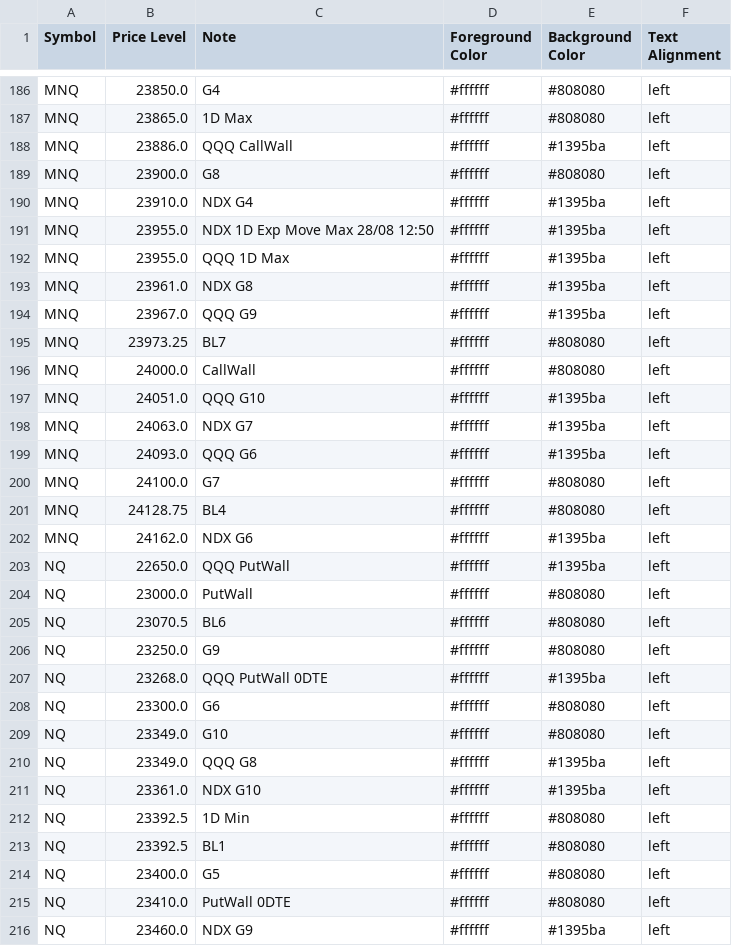
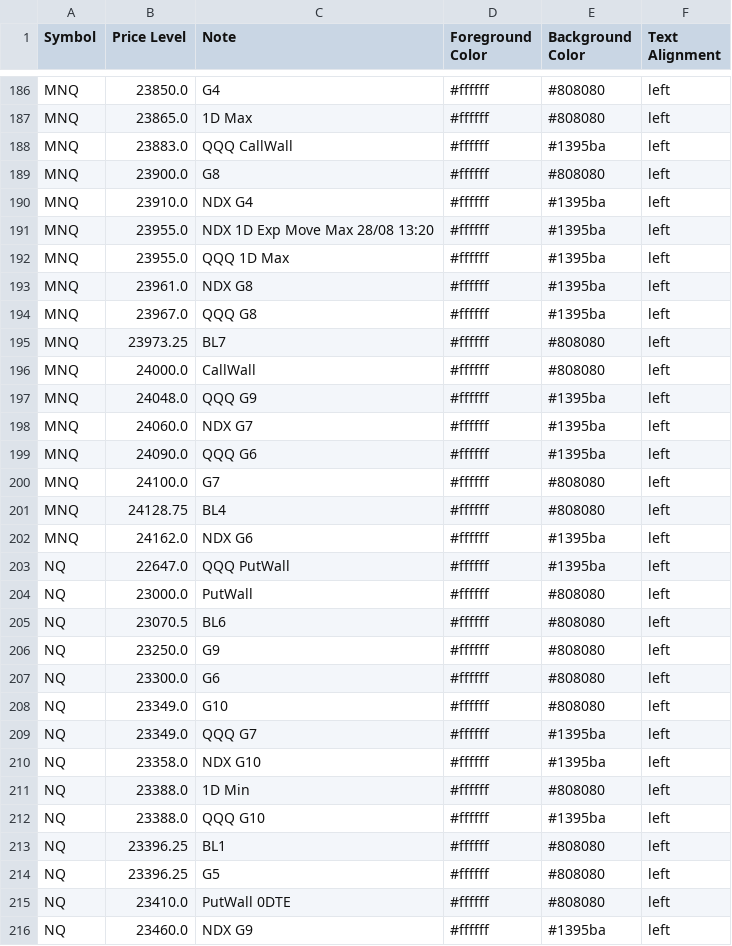
Before and after one commit to GammaGex/dados, a CSV file: dados.csv, drawn as a sheet; only a part is shown, gaps mark what is left out; the diff covers the shown part only.

```diff
--- a/dados.csv
+++ b/dados.csv
@@ -187,14 +187,14 @@ MNQ,23850.0,G4,#ffffff,#808080,left
 MNQ,23865.0,1D Max,#ffffff,#808080,left
-MNQ,23886.0,QQQ CallWall,#ffffff,#1395ba,left
+MNQ,23883.0,QQQ CallWall,#ffffff,#1395ba,left
 MNQ,23900.0,G8,#ffffff,#808080,left
 MNQ,23910.0,NDX G4,#ffffff,#1395ba,left
-MNQ,23955.0,NDX 1D Exp Move Max 28/08 12:50,#ffffff,#1395ba,left
+MNQ,23955.0,NDX 1D Exp Move Max 28/08 13:20,#ffffff,#1395ba,left
 MNQ,23955.0,QQQ 1D Max,#ffffff,#1395ba,left
 MNQ,23961.0,NDX G8,#ffffff,#1395ba,left
-MNQ,23967.0,QQQ G9,#ffffff,#1395ba,left
+MNQ,23967.0,QQQ G8,#ffffff,#1395ba,left
 MNQ,23973.25,BL7,#ffffff,#808080,left
 MNQ,24000.0,CallWall,#ffffff,#808080,left
-MNQ,24051.0,QQQ G10,#ffffff,#1395ba,left
-MNQ,24063.0,NDX G7,#ffffff,#1395ba,left
-MNQ,24093.0,QQQ G6,#ffffff,#1395ba,left
+MNQ,24048.0,QQQ G9,#ffffff,#1395ba,left
+MNQ,24060.0,NDX G7,#ffffff,#1395ba,left
+MNQ,24090.0,QQQ G6,#ffffff,#1395ba,left
 MNQ,24100.0,G7,#ffffff,#808080,left
@@ -202,3 +202,3 @@ MNQ,24128.75,BL4,#ffffff,#808080,left
 MNQ,24162.0,NDX G6,#ffffff,#1395ba,left
-NQ,22650.0,QQQ PutWall,#ffffff,#1395ba,left
+NQ,22647.0,QQQ PutWall,#ffffff,#1395ba,left
 NQ,23000.0,PutWall,#ffffff,#808080,left
@@ -206,10 +206,10 @@ NQ,23070.5,BL6,#ffffff,#808080,left
 NQ,23250.0,G9,#ffffff,#808080,left
-NQ,23268.0,QQQ PutWall 0DTE,#ffffff,#1395ba,left
 NQ,23300.0,G6,#ffffff,#808080,left
 NQ,23349.0,G10,#ffffff,#808080,left
-NQ,23349.0,QQQ G8,#ffffff,#1395ba,left
-NQ,23361.0,NDX G10,#ffffff,#1395ba,left
-NQ,23392.5,1D Min,#ffffff,#808080,left
-NQ,23392.5,BL1,#ffffff,#808080,left
-NQ,23400.0,G5,#ffffff,#808080,left
+NQ,23349.0,QQQ G7,#ffffff,#1395ba,left
+NQ,23358.0,NDX G10,#ffffff,#1395ba,left
+NQ,23388.0,1D Min,#ffffff,#808080,left
+NQ,23388.0,QQQ G10,#ffffff,#1395ba,left
+NQ,23396.25,BL1,#ffffff,#808080,left
+NQ,23396.25,G5,#ffffff,#808080,left
 NQ,23410.0,PutWall 0DTE,#ffffff,#808080,left
```
Also changed, not shown: 7 added rows, 7 removed rows and 81 edited cells elsewhere in this file.
